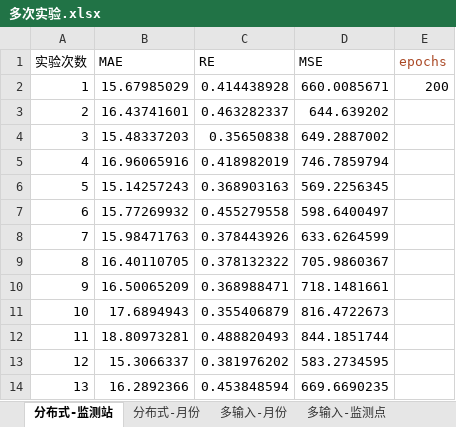
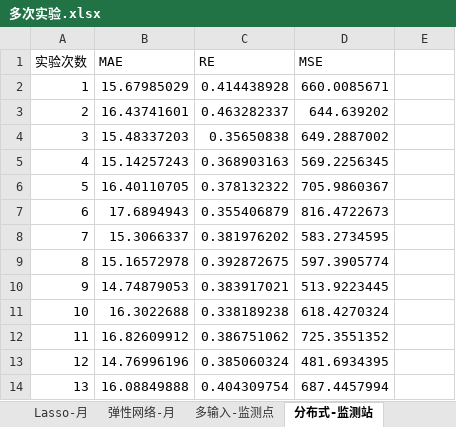
Before and after one commit to code12ab/AOD-PM2.5, an Excel workbook: 各个子模块/模型模块/多次实验.xlsx, sheet 分布式-监测站, drawn as a sheet; only a part is shown; values as stored, in another font and other column widths than the file's, no borders; charts and pictures not drawn; the diff covers the shown part only; the diff names each change by its address in the sheet, - before the commit and + after, or states it on an @@ line.

```diff
--- a/各个子模块/模型模块/多次实验.xlsx (sheet 分布式-监测站)
+++ b/各个子模块/模型模块/多次实验.xlsx (sheet 分布式-监测站)
+sheet tab: Lasso-月
+sheet tab: 弹性网络-月
@@ sheet tab order changed: Lasso-月 | 弹性网络-月 | 多输入-监测点 | 分布式-监测站 @@
-E1: epochs
+E1: (empty)
-E2: 200
+E2: (empty)
-B5 (MAE): 16.96065916
+B5 (MAE): 15.14257243
-C5 (RE): 0.418982019
+C5 (RE): 0.368903163
-D5 (MSE): 746.7859794
+D5 (MSE): 569.2256345
-B6 (MAE): 15.14257243
+B6 (MAE): 16.40110705
-C6 (RE): 0.368903163
+C6 (RE): 0.378132322
-D6 (MSE): 569.2256345
+D6 (MSE): 705.9860367
-B7 (MAE): 15.77269932
+B7 (MAE): 17.6894943
-C7 (RE): 0.455279558
+C7 (RE): 0.355406879
-D7 (MSE): 598.6400497
+D7 (MSE): 816.4722673
-B8 (MAE): 15.98471763
+B8 (MAE): 15.3066337
-C8 (RE): 0.378443926
+C8 (RE): 0.381976202
-D8 (MSE): 633.6264599
+D8 (MSE): 583.2734595
-B9 (MAE): 16.40110705
+B9 (MAE): 15.16572978
-C9 (RE): 0.378132322
+C9 (RE): 0.392872675
-D9 (MSE): 705.9860367
+D9 (MSE): 597.3905774
-B10 (MAE): 16.50065209
+B10 (MAE): 14.74879053
-C10 (RE): 0.368988471
+C10 (RE): 0.383917021
-D10 (MSE): 718.1481661
+D10 (MSE): 513.9223445
-B11 (MAE): 17.6894943
+B11 (MAE): 16.3022688
-C11 (RE): 0.355406879
+C11 (RE): 0.338189238
-D11 (MSE): 816.4722673
+D11 (MSE): 618.4270324
-B12 (MAE): 18.80973281
+B12 (MAE): 16.82609912
-C12 (RE): 0.488820493
+C12 (RE): 0.386751062
-D12 (MSE): 844.1851744
+D12 (MSE): 725.3551352
-B13 (MAE): 15.3066337
+B13 (MAE): 14.76996196
-C13 (RE): 0.381976202
+C13 (RE): 0.385060324
-D13 (MSE): 583.2734595
+D13 (MSE): 481.6934395
-B14 (MAE): 16.2892366
+B14 (MAE): 16.08849888
-C14 (RE): 0.453848594
+C14 (RE): 0.404309754
-D14 (MSE): 669.6690235
+D14 (MSE): 687.4457994
```
Also changed, not shown: 264 edited cells and cell formats elsewhere in this sheet, sheet 多输入-监测点, sheet 多输入-月份, sheet 分布式-月份, other sheet tabs, charts or pictures, 29 other files.
